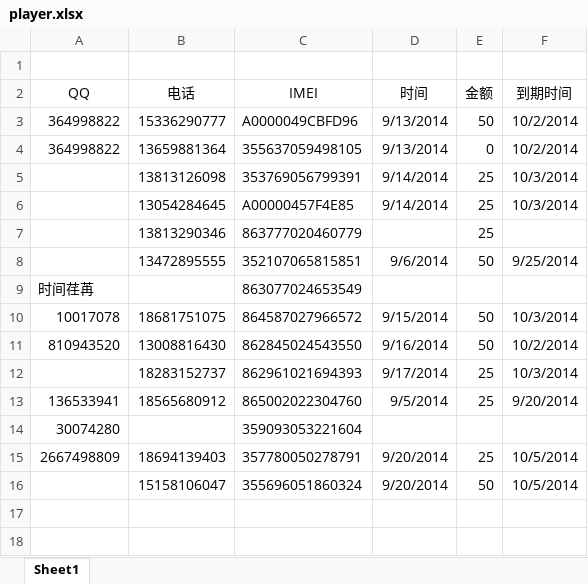
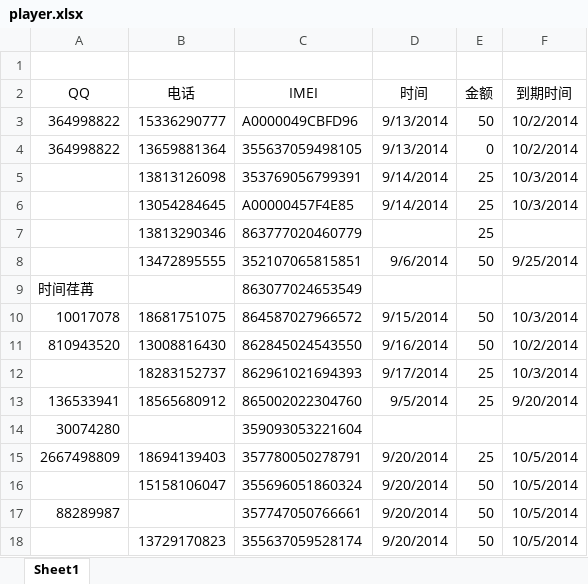
Before and after one commit to gel1987/xielei, an Excel workbook: app/pay/player.xlsx, sheet Sheet1, drawn as a sheet; values as stored, in another font and other column widths than the file's, no borders; the diff names each change by its address in the sheet, - before the commit and + after, or states it on an @@ line.

```diff
--- a/app/pay/player.xlsx (sheet Sheet1)
+++ b/app/pay/player.xlsx (sheet Sheet1)
+row 17: 88289987 |  | 357747050766661 | 9/20/2014 | 50 | 10/5/2014
+row 18:  | 13729170823 | 355637059528174 | 9/20/2014 | 50 | 10/5/2014
```
Also changed, not shown: 1 other file.
